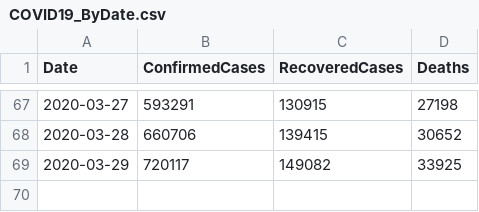
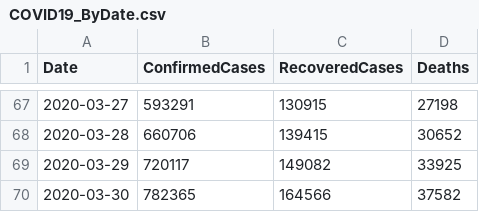
Before and after one commit to kevorkkeheian/covid-19-archived, a CSV file: datasets/COVID19_ByDate.csv, drawn as a sheet; only a part is shown, gaps mark what is left out; the diff names each change by its address in the sheet, - before the commit and + after, or states it on an @@ line.

```diff
--- a/datasets/COVID19_ByDate.csv
+++ b/datasets/COVID19_ByDate.csv
+row 70: 2020-03-30 | 782365 | 164566 | 37582
```
Also changed, not shown: datasets/COVID19_ByCountry.csv.
